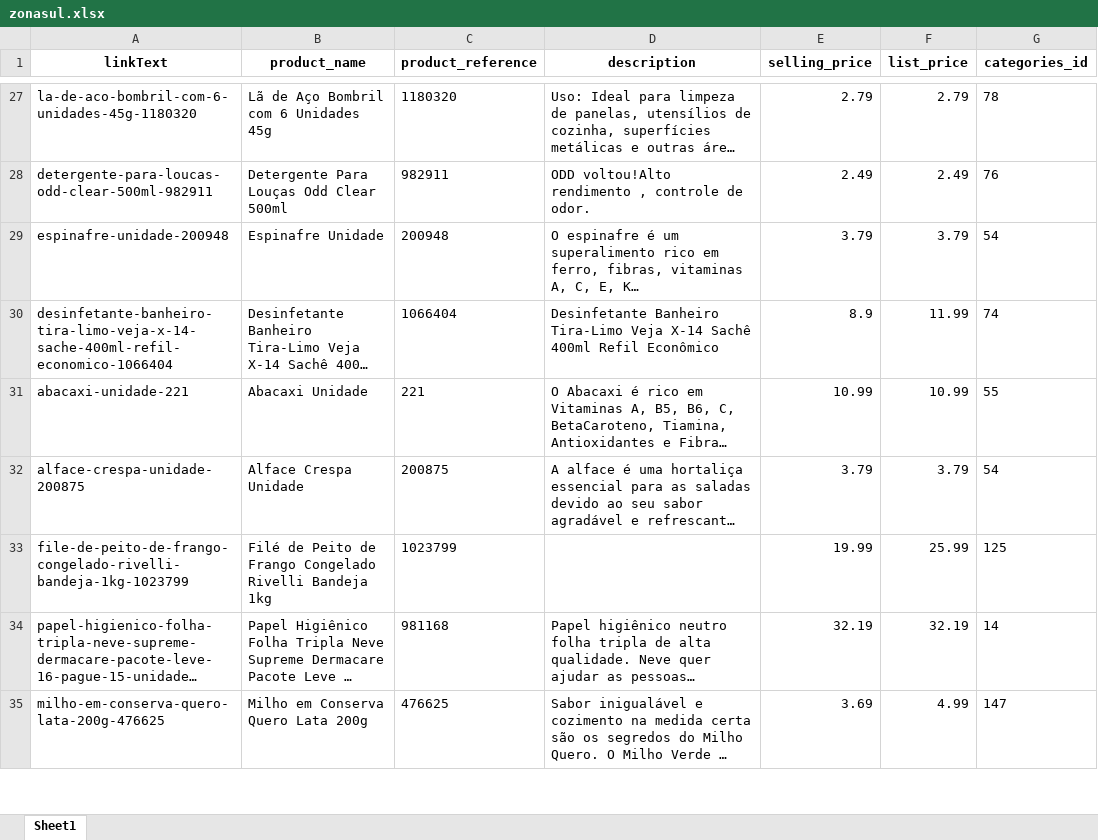
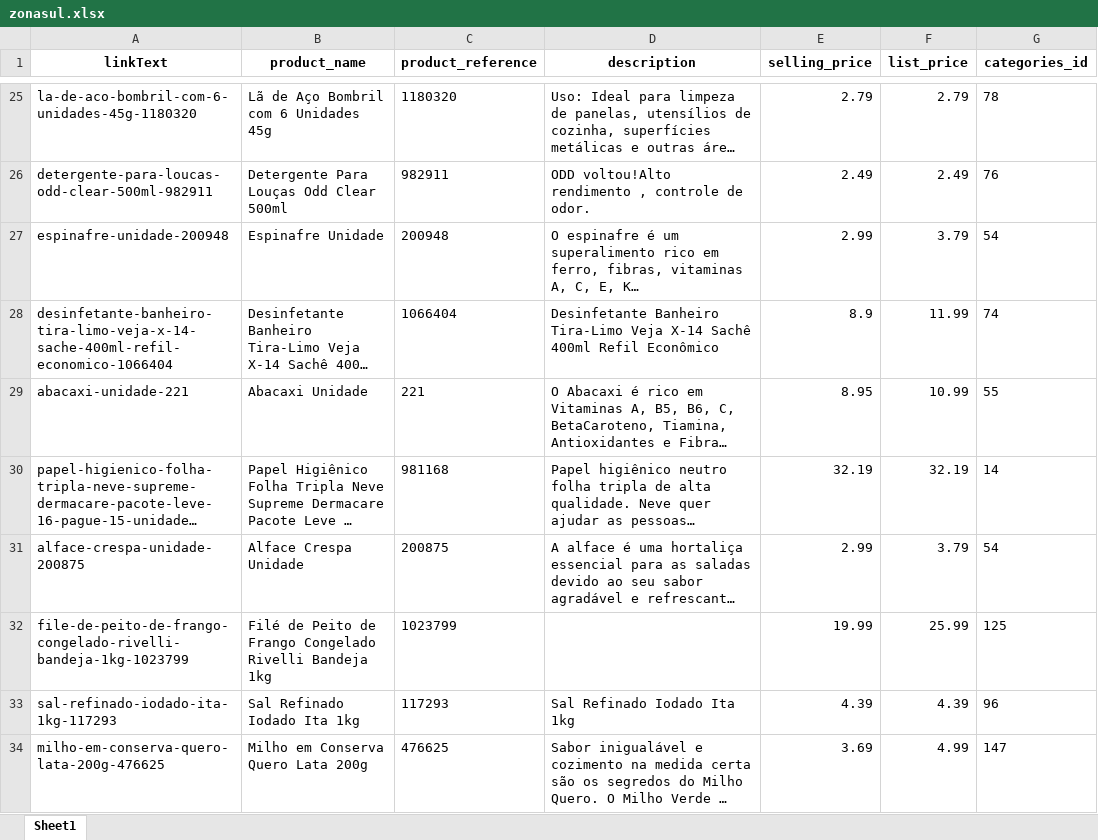
Before and after one commit to lfkopp/monitor_precos, an Excel workbook: zonasul.xlsx, sheet Sheet1, drawn as a sheet; only a part is shown, gaps mark what is left out; long unchanged cells end in …; values as stored, in another font and other column widths than the file's, no borders; addresses are those after the commit; the diff covers the shown part only; the diff names each change by its address in the sheet, - before the commit and + after, or states it on an @@ line.

```diff
--- a/zonasul.xlsx (sheet Sheet1)
+++ b/zonasul.xlsx (sheet Sheet1)
-E27 (selling_price): 3.79
+E27 (selling_price): 2.99
-E29 (selling_price): 10.99
+E29 (selling_price): 8.95
@@ row 34 moved to row 30: papel-higienico-folha-tripla-neve-suprem… @@
-E31 (selling_price): 3.79
+E31 (selling_price): 2.99
@@ row 36 moved to row 33: sal-refinado-iodado-ita-1kg-117293 @@
```
Also changed, not shown: 8 added rows, 8 removed rows, 5 moved rows and 10 edited cells elsewhere in this sheet, 2 other files.
